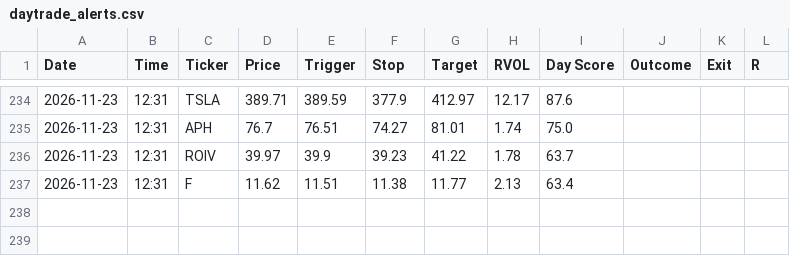
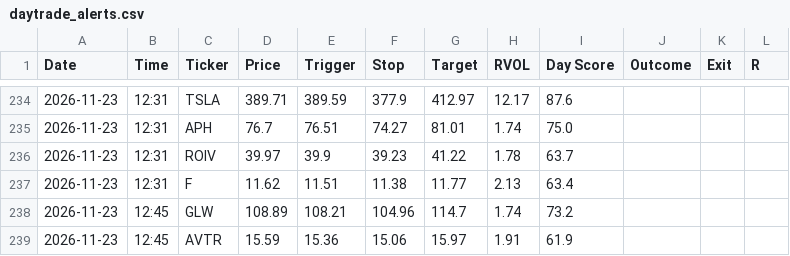
Before and after one commit to wolfmanex/trading-dashboard, a CSV file: daytrade_alerts.csv, drawn as a sheet; only a part is shown, gaps mark what is left out; the diff names each change by its address in the sheet, - before the commit and + after, or states it on an @@ line.

```diff
--- a/daytrade_alerts.csv
+++ b/daytrade_alerts.csv
+row 238: 2026-11-23 | 12:45 | GLW | 108.89 | 108.21 | 104.96 | 114.7 | 1.74 | 73.2
+row 239: 2026-11-23 | 12:45 | AVTR | 15.59 | 15.36 | 15.06 | 15.97 | 1.91 | 61.9
```
